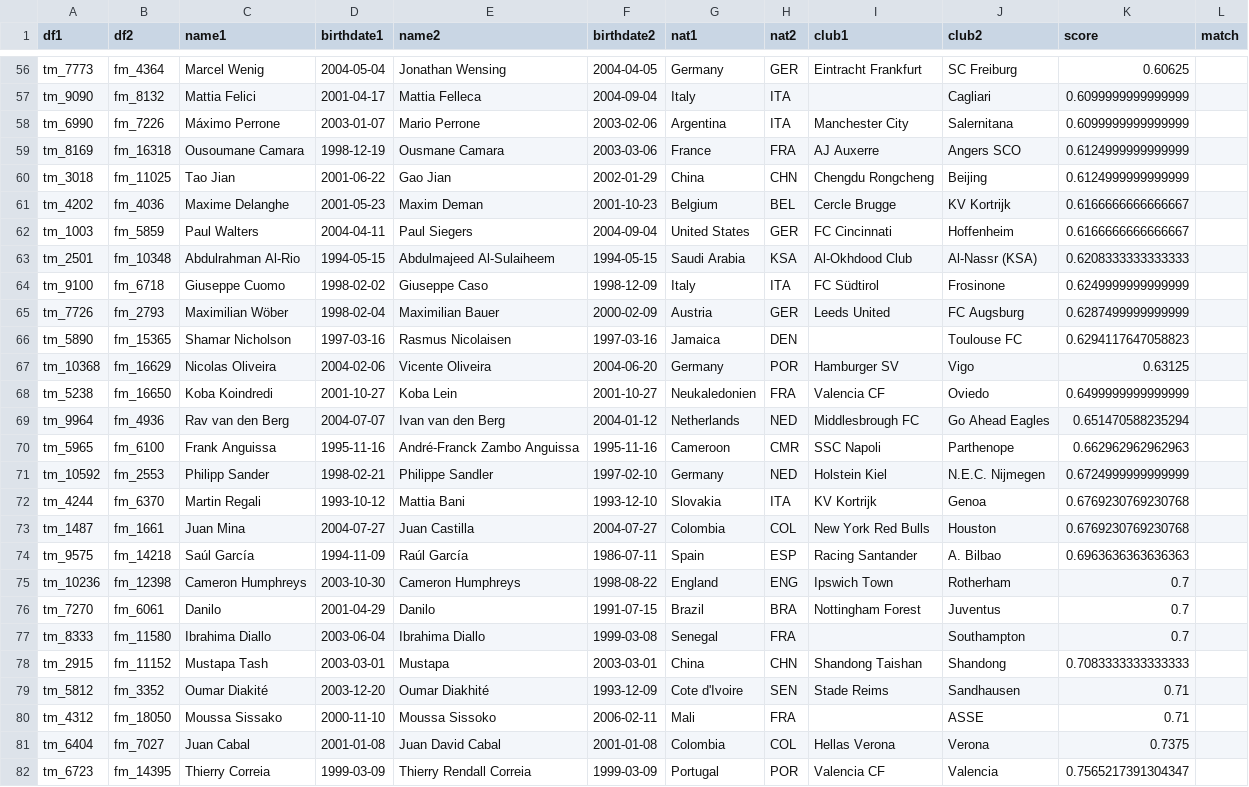
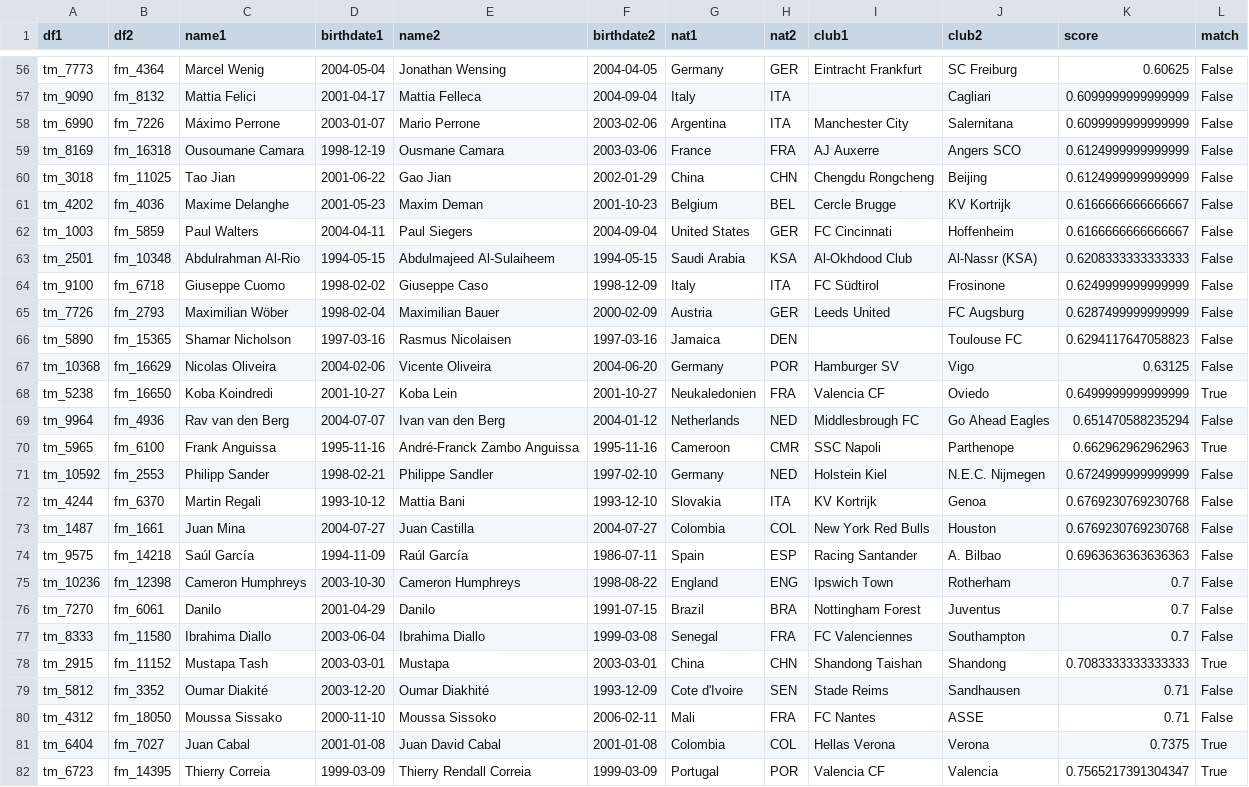
Before and after one commit to Kai-Ref/Web-Data-Integration, a CSV file: Identity Resolution/fm_tm/corner_cases_tm_fm_v2.csv, drawn as a sheet; only a part is shown, gaps mark what is left out; the diff covers the shown part only; the diff names each change by its address in the sheet, - before the commit and + after, or states it on an @@ line.

Commit message:
manually filledd match column

```diff
--- a/Identity Resolution/fm_tm/corner_cases_tm_fm_v2.csv
+++ b/Identity Resolution/fm_tm/corner_cases_tm_fm_v2.csv
-L56:L67 (match): (empty)
+L56:L67 (match): False
-L68 (match): (empty)
+L68 (match): True
-L69 (match): (empty)
+L69 (match): False
-L70 (match): (empty)
+L70 (match): True
-L71:L77 (match): (empty)
+L71:L77 (match): False
-I77 (club1): (empty)
+I77 (club1): FC Valenciennes
-L78 (match): (empty)
+L78 (match): True
-L79:L80 (match): (empty)
+L79:L80 (match): False
-I80 (club1): (empty)
+I80 (club1): FC Nantes
-L81:L82 (match): (empty)
+L81:L82 (match): True
```
Also changed, not shown: 129 edited cells elsewhere in this file.
